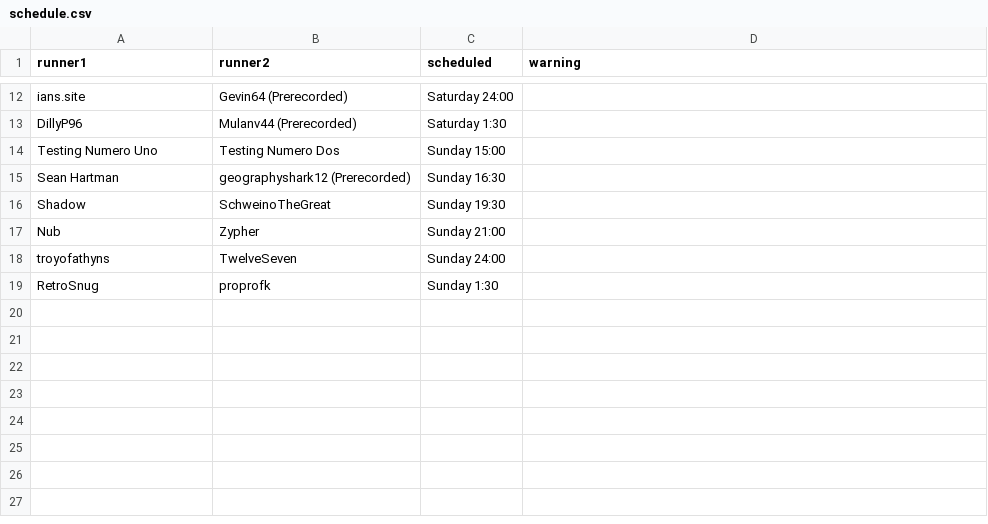
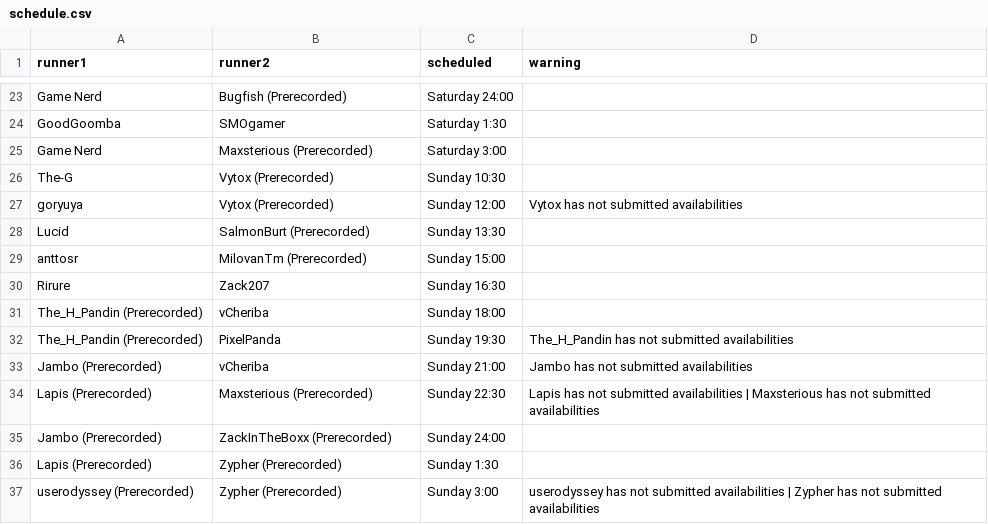
Before and after one commit to Dansta2106-real/SMO_Community_Scheduling_Tool, a CSV file: schedule.csv, drawn as a sheet; only a part is shown, gaps mark what is left out; addresses are those after the commit; the diff covers the shown part only; the diff names each change by its address in the sheet, - before the commit and + after, or states it on an @@ line.

Commit message:
Fixed error about not finding solutions with lots of availabilities missing

```diff
--- a/schedule.csv
+++ b/schedule.csv
-A23 (runner1): ians.site
+A23 (runner1): Game Nerd
-B23 (runner2): Gevin64 (Prerecorded)
+B23 (runner2): Bugfish (Prerecorded)
-A24 (runner1): DillyP96
+A24 (runner1): GoodGoomba
-B24 (runner2): Mulanv44 (Prerecorded)
+B24 (runner2): SMOgamer
+row 25: Game Nerd | Maxsterious (Prerecorded) | Saturday 3:00
+row 26: The-G | Vytox (Prerecorded) | Sunday 10:30
+row 27: goryuya | Vytox (Prerecorded) | Sunday 12:00 | Vytox has not submitted availabilities
+row 28: Lucid | SalmonBurt (Prerecorded) | Sunday 13:30
-A29 (runner1): Testing Numero Uno
+A29 (runner1): anttosr
-B29 (runner2): Testing Numero Dos
+B29 (runner2): MilovanTm (Prerecorded)
-A30 (runner1): Sean Hartman
+A30 (runner1): Rirure
-B30 (runner2): geographyshark12 (Prerecorded)
+B30 (runner2): Zack207
+row 31: The_H_Pandin (Prerecorded) | vCheriba | Sunday 18:00
-A32 (runner1): Shadow
+A32 (runner1): The_H_Pandin (Prerecorded)
-B32 (runner2): SchweinoTheGreat
+B32 (runner2): PixelPanda
-D32 (warning): (empty)
+D32 (warning): The_H_Pandin has not submitted availabilities
-A33 (runner1): Nub
+A33 (runner1): Jambo (Prerecorded)
-B33 (runner2): Zypher
+B33 (runner2): vCheriba
-D33 (warning): (empty)
+D33 (warning): Jambo has not submitted availabilities
+row 34: Lapis (Prerecorded) | Maxsterious (Prerecorded) | Sunday 22:30 | Lapis has not submitted availabilities | Maxsterious has not submitted availabilities
-A35 (runner1): troyofathyns
+A35 (runner1): Jambo (Prerecorded)
-B35 (runner2): TwelveSeven
+B35 (runner2): ZackInTheBoxx (Prerecorded)
-A36 (runner1): RetroSnug
+A36 (runner1): Lapis (Prerecorded)
-B36 (runner2): proprofk
+B36 (runner2): Zypher (Prerecorded)
+row 37: userodyssey (Prerecorded) | Zypher (Prerecorded) | Sunday 3:00 | userodyssey has not submitted availabilities | Zypher has not submitted availabilities
```
Also changed, not shown: 12 added rows, 1 removed row and 20 edited cells elsewhere in this file, availabilities.csv, matchups.csv, 3 other files.
